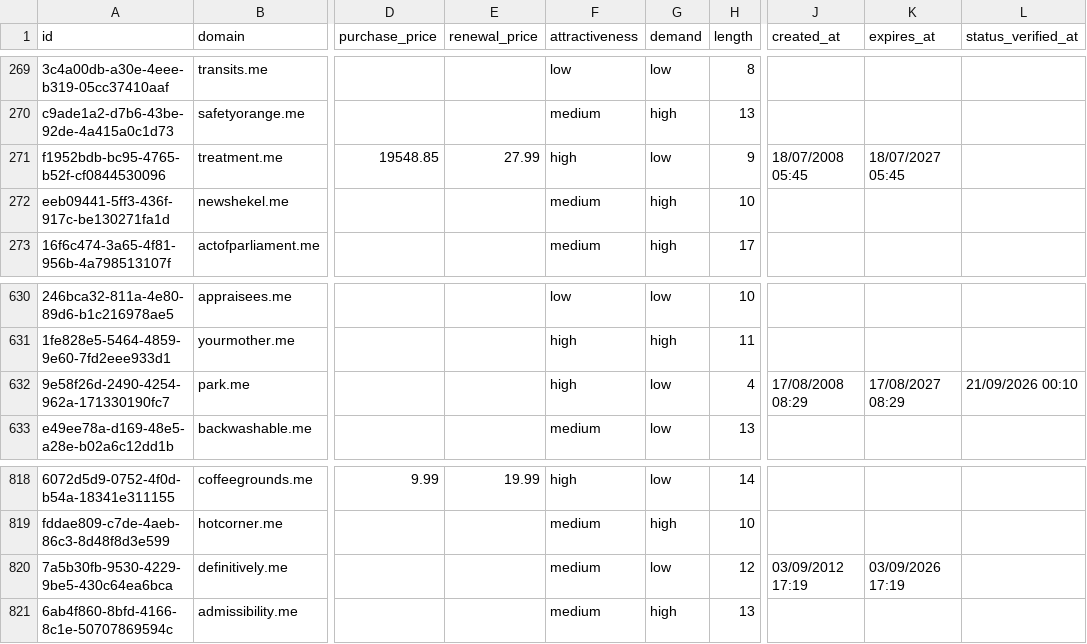
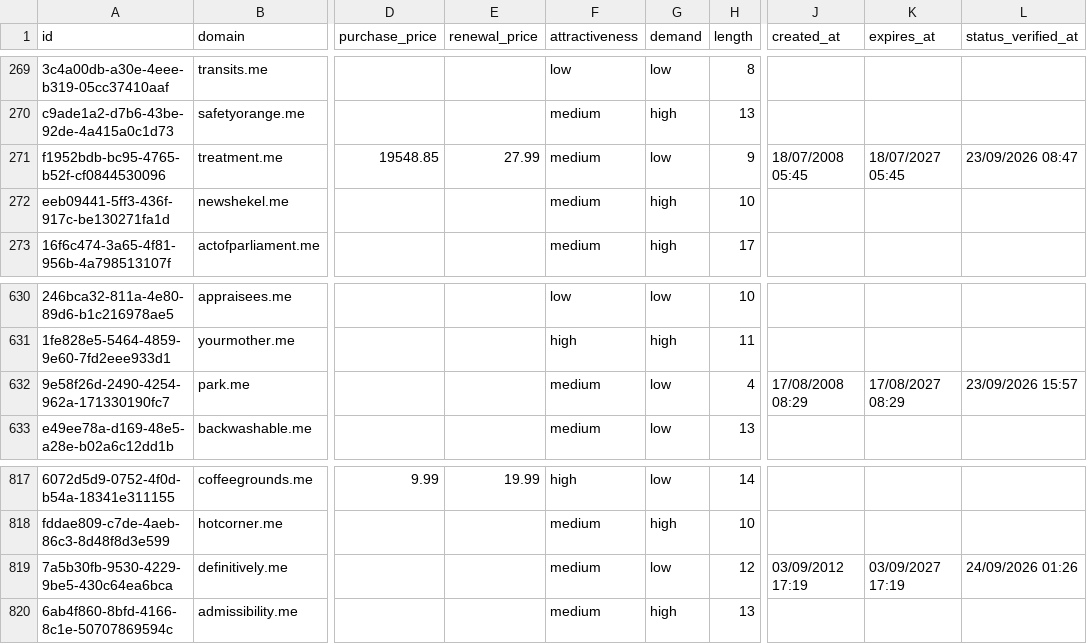
Before and after one commit to UniqueDomains/me-oneword-domains, a CSV file: me.csv, drawn as a sheet; only a part is shown, gaps mark what is left out; addresses are those after the commit; the diff covers the shown part only; the diff names each change by its address in the sheet, - before the commit and + after, or states it on an @@ line.

```diff
--- a/me.csv
+++ b/me.csv
-F271 (attractiveness): high
+F271 (attractiveness): medium
-L271 (status_verified_at): (empty)
+L271 (status_verified_at): 23/09/2026 08:47
-F632 (attractiveness): high
+F632 (attractiveness): medium
-L632 (status_verified_at): 21/09/2026 00:10
+L632 (status_verified_at): 23/09/2026 15:57
-K819 (expires_at): 03/09/2026 17:19
+K819 (expires_at): 03/09/2027 17:19
-L819 (status_verified_at): (empty)
+L819 (status_verified_at): 24/09/2026 01:26
```
Also changed, not shown: 2 added rows, 2 removed rows and 11 edited cells elsewhere in this file, 4 other files.
